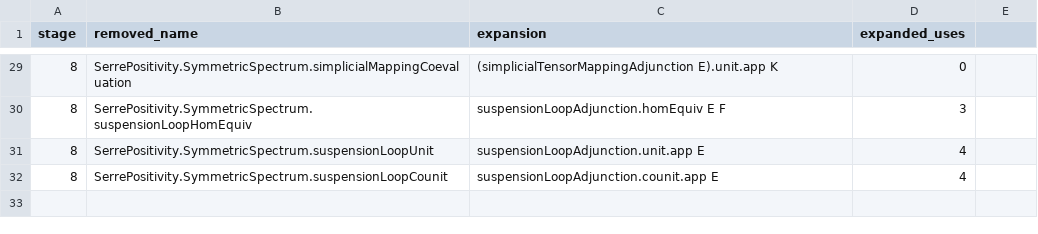
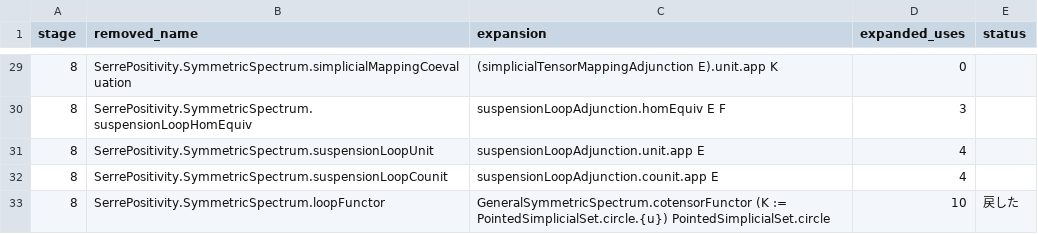
Before and after one commit to unaoya/SerrePositivity, a CSV file: research/cleanup-zero-base/spectra/expanded-names.csv, drawn as a sheet; only a part is shown, gaps mark what is left out; the diff names each change by its address in the sheet, - before the commit and + after, or states it on an @@ line.

Commit message:
refactor: consolidate circle specialization of symmetric spectra

```diff
--- a/research/cleanup-zero-base/spectra/expanded-names.csv
+++ b/research/cleanup-zero-base/spectra/expanded-names.csv
-E1: (empty)
+E1: status
+row 33: 8 | SerrePositivity.SymmetricSpectrum.loopFunctor | GeneralSymmetricSpectrum.cotensorFunctor (K := PointedSimplicialSet.circle.{u}) PointedSimplicialSet.circle | 10 | 戻した
```
Also changed, not shown: 39 other files.
